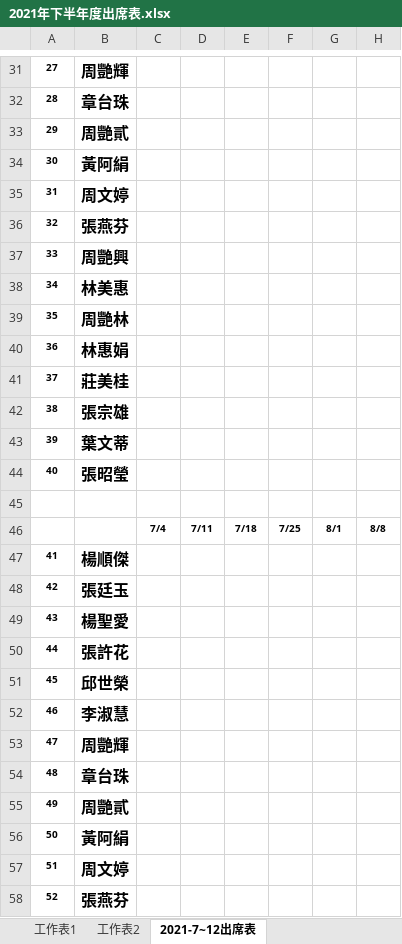
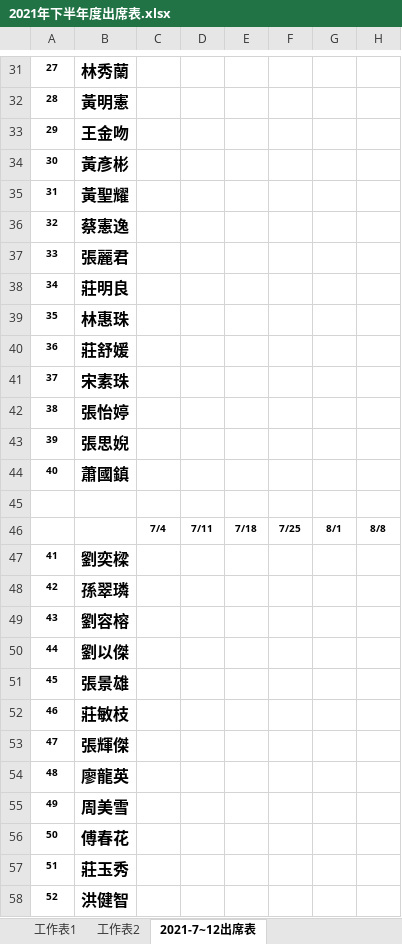
Before and after one commit to bark-train-dog/PCT_Sintai-Church, an Excel workbook: 2021年下半年度出席表.xlsx, sheet 2021-7~12出席表, drawn as a sheet; only a part is shown, gaps mark what is left out; values as stored, in another font and other column widths than the file's, no borders; the diff covers the shown part only; the diff names each change by its address in the sheet, - before the commit and + after, or states it on an @@ line.

```diff
--- a/2021年下半年度出席表.xlsx (sheet 2021-7~12出席表)
+++ b/2021年下半年度出席表.xlsx (sheet 2021-7~12出席表)
-B31: 周艷輝
+B31: 林秀蘭
-B32: 章台珠
+B32: 黃明憲
-B33: 周艷貳
+B33: 王金吻
-B34: 黃阿絹
+B34: 黃彥彬
-B35: 周文婷
+B35: 黃聖耀
-B36: 張燕芬
+B36: 蔡憲逸
-B37: 周艷興
+B37: 張麗君
-B38: 林美惠
+B38: 莊明良
-B39: 周艷林
+B39: 林惠珠
-B40: 林惠娟
+B40: 莊舒媛
-B41: 莊美桂
+B41: 宋素珠
-B42: 張宗雄
+B42: 張怡婷
-B43: 葉文蒂
+B43: 張思婗
-B44: 張昭瑩
+B44: 蕭國鎮
-B47: 楊順傑
+B47: 劉奕樑
-B48: 張廷玉
+B48: 孫翠璘
-B49: 楊聖愛
+B49: 劉容榕
-B50: 張許花
+B50: 劉以傑
-B51: 邱世榮
+B51: 張景雄
-B52: 李淑慧
+B52: 莊敏枝
-B53: 周艷輝
+B53: 張輝傑
-B54: 章台珠
+B54: 廖龍英
-B55: 周艷貳
+B55: 周美雪
-B56: 黃阿絹
+B56: 傅春花
-B57: 周文婷
+B57: 莊玉秀
-B58: 張燕芬
+B58: 洪健智
```
Also changed, not shown: 154 edited cells and cell formats elsewhere in this sheet.
